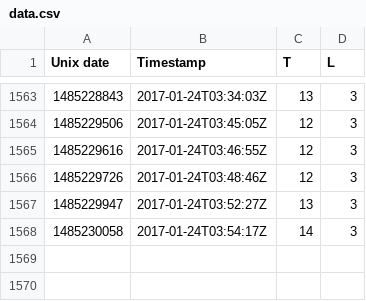
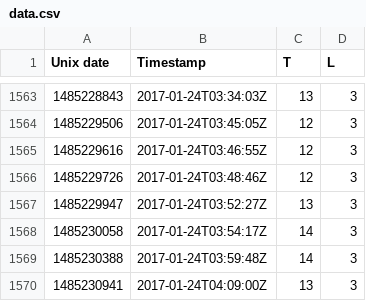
Before and after one commit to odileeds/mote, a CSV file: data.csv, drawn as a sheet; only a part is shown, gaps mark what is left out; the diff names each change by its address in the sheet, - before the commit and + after, or states it on an @@ line.

Commit message:
Update mote data

```diff
--- a/data.csv
+++ b/data.csv
+row 1569: 1485230388 | 2017-01-24T03:59:48Z | 14 | 3
+row 1570: 1485230941 | 2017-01-24T04:09:00Z | 13 | 3
```
